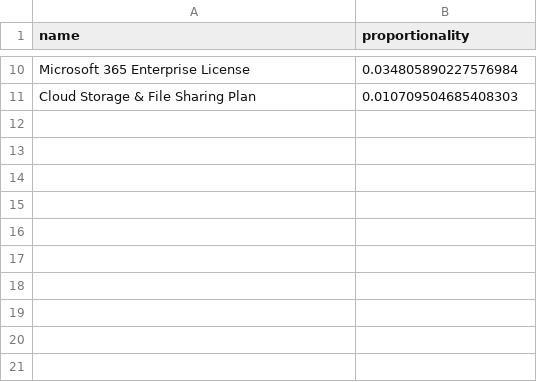
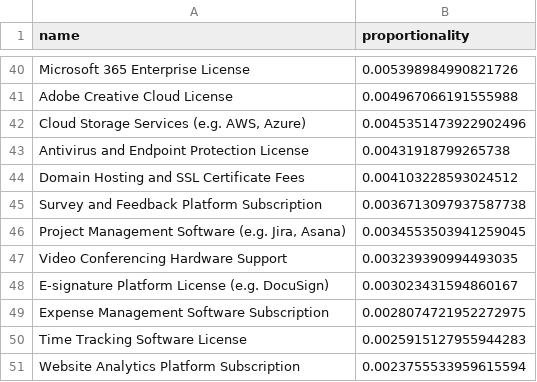
Before and after one commit to JBaltaMG/SynetheticDataGeneration, a CSV file: data/outputdata/dimensions/service.csv, drawn as a sheet; only a part is shown, gaps mark what is left out; removed rows and columns are numbered as before the commit, all else as after; the diff covers the shown part only; the diff names each change by its address in the sheet, - before the commit and + after, or states it on an @@ line.

```diff
--- a/data/outputdata/dimensions/service.csv
+++ b/data/outputdata/dimensions/service.csv
-B40 (proportionality): 0.034805890227576984
+B40 (proportionality): 0.005398984990821726
-row 11: Cloud Storage & File Sharing Plan | 0.010709504685408303
+row 41: Adobe Creative Cloud License | 0.004967066191555988
+row 42: Cloud Storage Services (e.g. AWS, Azure) | 0.0045351473922902496
+row 43: Antivirus and Endpoint Protection License | 0.00431918799265738
+row 44: Domain Hosting and SSL Certificate Fees | 0.004103228593024512
+row 45: Survey and Feedback Platform Subscription | 0.0036713097937587738
+row 46: Project Management Software (e.g. Jira, Asana) | 0.0034553503941259045
+row 47: Video Conferencing Hardware Support | 0.003239390994493035
+row 48: E-signature Platform License (e.g. DocuSign) | 0.003023431594860167
+row 49: Expense Management Software Subscription | 0.0028074721952272975
+row 50: Time Tracking Software License | 0.0025915127955944283
+row 51: Website Analytics Platform Subscription | 0.0023755533959615594
```
Also changed, not shown: 38 added rows and 8 removed rows elsewhere in this file, data/outputdata/dimensions/account.csv, data/outputdata/dimensions/customer.csv, 21 other files.
